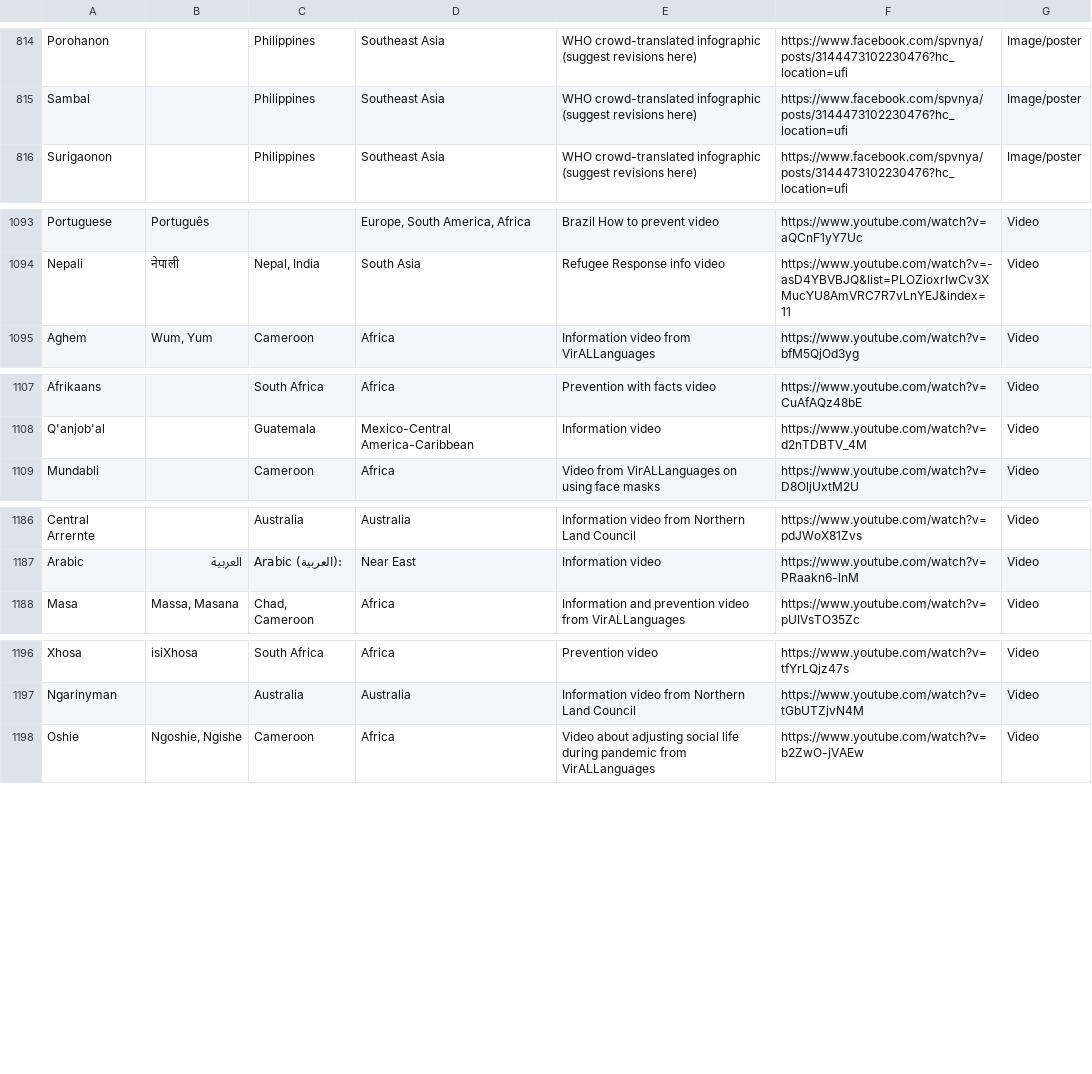
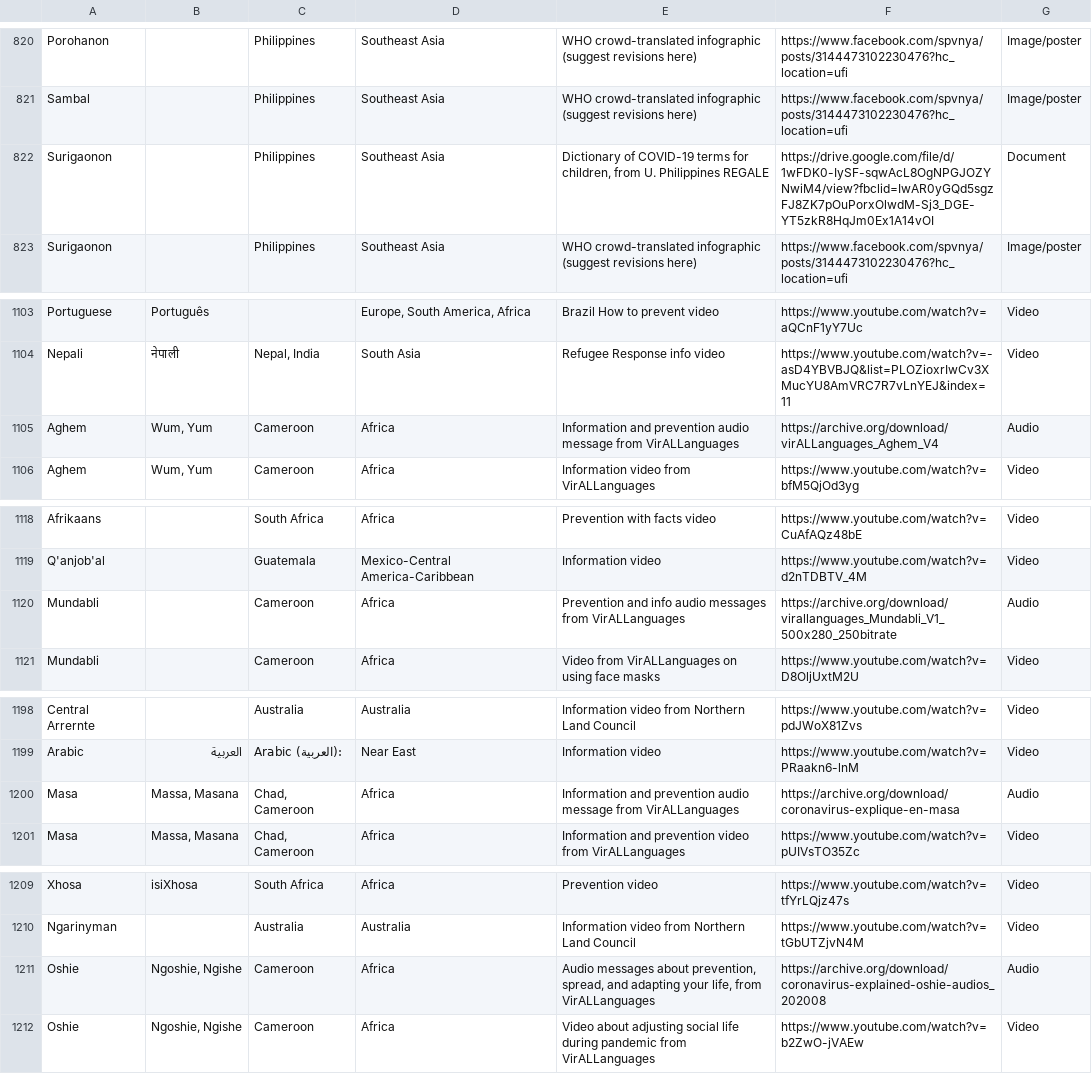
Before and after one commit to endangeredlanguagesproject/COVID-19, a CSV file: static/ELP-COVID.csv, drawn as a sheet; only a part is shown, gaps mark what is left out; the diff covers the shown part only; the diff names each change by its address in the sheet, - before the commit and + after, or states it on an @@ line.

```diff
--- a/static/ELP-COVID.csv
+++ b/static/ELP-COVID.csv
+row 822: Surigaonon |  | Philippines | Southeast Asia | Dictionary of COVID-19 terms for children, from U. Philippines REGALE | https://drive.google.com/file/d/1wFDK0-IySF-sqwAcL8OgNPGJOZYNwiM4/view?fbclid=IwAR0yGQd5sgzFJ8ZK7pOuPorxOlwdM-Sj3_DGE-YT5zkR8HqJm0Ex1A14vOI | Document
+row 1105: Aghem | Wum, Yum | Cameroon | Africa | Information and prevention audio message from VirALLanguages | https://archive.org/download/virALLanguages_Aghem_V4 | Audio
+row 1120: Mundabli |  | Cameroon | Africa | Prevention and info audio messages from VirALLanguages | https://archive.org/download/virallanguages_Mundabli_V1_500x280_250bitrate | Audio
+row 1200: Masa | Massa, Masana | Chad, Cameroon | Africa | Information and prevention audio message from VirALLanguages | https://archive.org/download/coronavirus-explique-en-masa | Audio
+row 1211: Oshie | Ngoshie, Ngishe | Cameroon | Africa | Audio messages about prevention, spread, and adapting your life, from VirALLanguages | https://archive.org/download/coronavirus-explained-oshie-audios_202008 | Audio
```
Also changed, not shown: 21 added rows and 5 edited cells elsewhere in this file.
